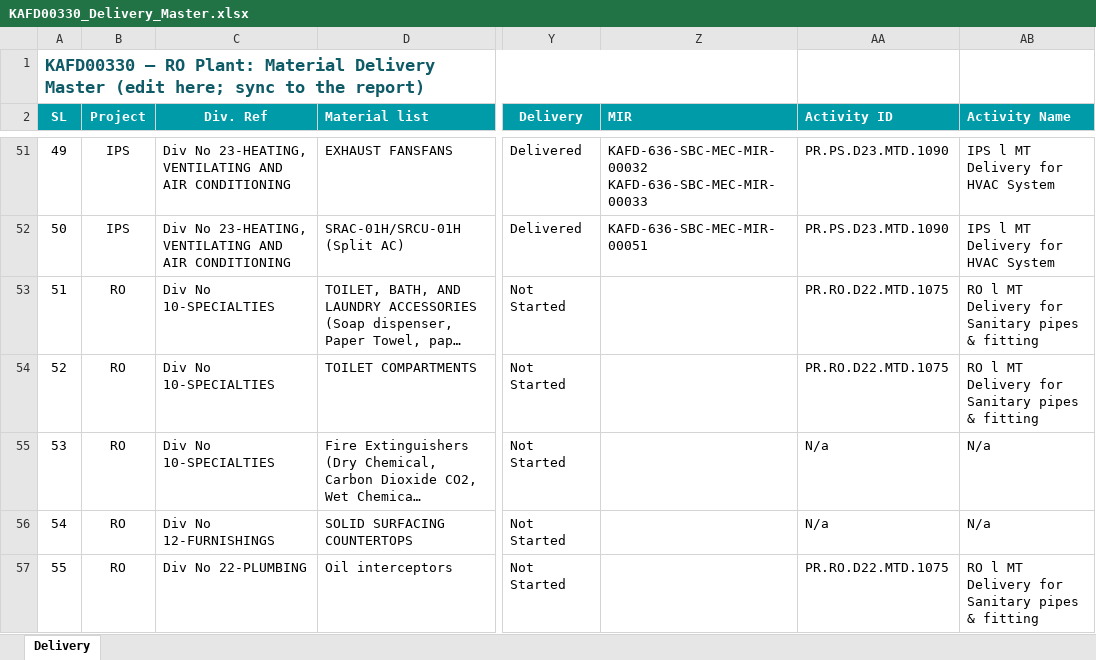
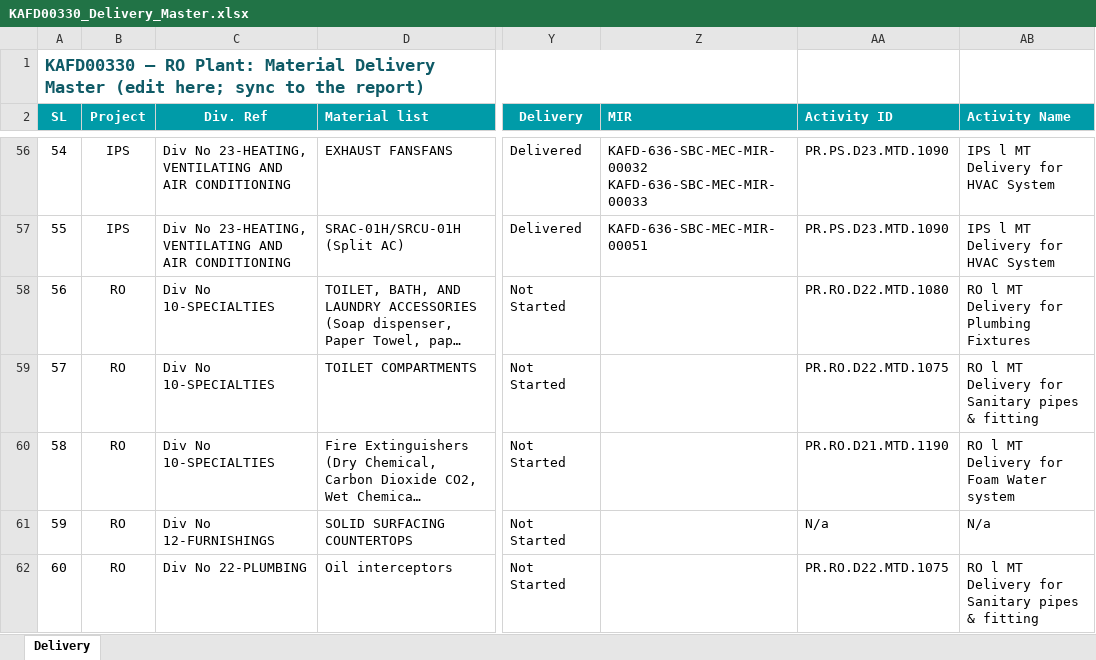
Before and after one commit to mocjaxproject-sudo/RO-Procurement, an Excel workbook: KAFD00330_Delivery_Master.xlsx, sheet Delivery, drawn as a sheet; only a part is shown, gaps mark what is left out; long unchanged cells end in …; values as stored, in another font and other column widths than the file's, no borders; addresses are those after the commit; the diff covers the shown part only; the diff names each change by its address in the sheet, - before the commit and + after, or states it on an @@ line.

```diff
--- a/KAFD00330_Delivery_Master.xlsx (sheet Delivery)
+++ b/KAFD00330_Delivery_Master.xlsx (sheet Delivery)
@@ column A (SL) renumbered between rows 6 and 251 @@
-AA58 (Activity ID): PR.RO.D22.MTD.1075
+AA58 (Activity ID): PR.RO.D22.MTD.1080
-AB58 (Activity Name): RO l MT Delivery for Sanitary pipes & fitting
+AB58 (Activity Name): RO l MT Delivery for Plumbing Fixtures
-AA60 (Activity ID): N/a
+AA60 (Activity ID): PR.RO.D21.MTD.1190
-AB60 (Activity Name): N/a
+AB60 (Activity Name): RO l MT Delivery for Foam Water system
```
Also changed, not shown: 10 added rows, 19 removed rows and 29 edited cells elsewhere in this sheet.
